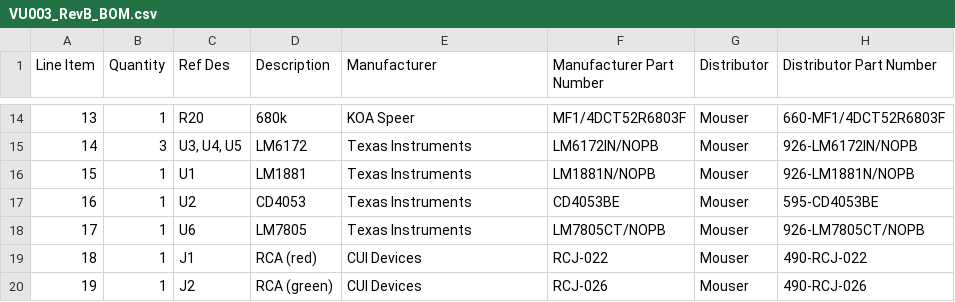
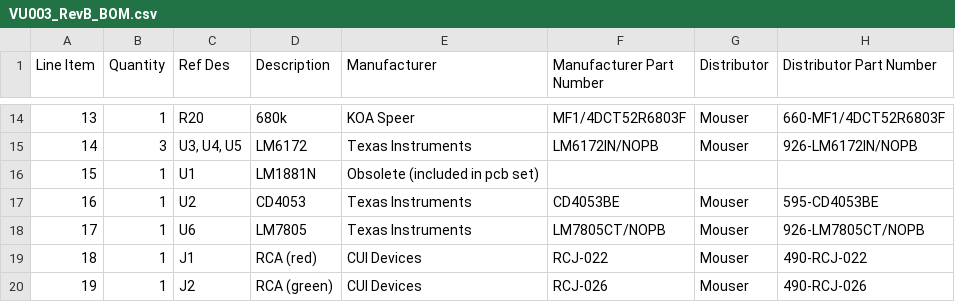
Before and after one commit to Syntonie/documentation, a CSV file: VU003/VU003_RevB_BOM.csv, drawn as a sheet; only a part is shown, gaps mark what is left out; the diff names each change by its address in the sheet, - before the commit and + after, or states it on an @@ line.

```diff
--- a/VU003/VU003_RevB_BOM.csv
+++ b/VU003/VU003_RevB_BOM.csv
-D16 (Description): LM1881
+D16 (Description): LM1881N
-E16 (Manufacturer): Texas Instruments
+E16 (Manufacturer): Obsolete (included in pcb set)
-F16 (Manufacturer Part Number): LM1881N/NOPB
+F16 (Manufacturer Part Number): (empty)
-G16 (Distributor): Mouser
+G16 (Distributor): (empty)
-H16 (Distributor Part Number): 926-LM1881N/NOPB
+H16 (Distributor Part Number): (empty)
```
Also changed, not shown: FFG/FFG_RevD_Mainboard_BOM.csv, 1 other file.
